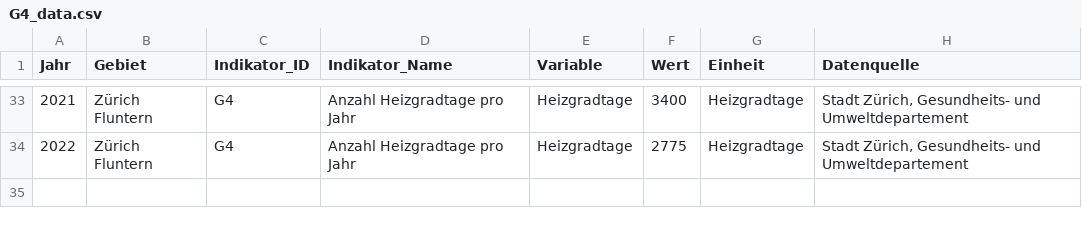
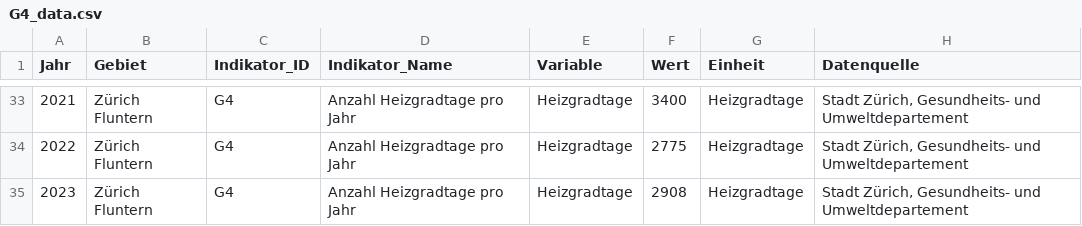
Before and after one commit to statistikZH/decarb_monitoring, a CSV file: output/G4_data.csv, drawn as a sheet; only a part is shown, gaps mark what is left out.

Commit message:
G4: Update with data 2023

```diff
--- a/output/G4_data.csv
+++ b/output/G4_data.csv
@@ -34 +34,2 @@
 "2022","Zürich Fluntern","G4","Anzahl Heizgradtage pro Jahr","Heizgradtage",2775,"Heizgradtage","Stadt Zürich, Gesundheits- und Umweltdepartement"
+"2023","Zürich Fluntern","G4","Anzahl Heizgradtage pro Jahr","Heizgradtage",2908,"Heizgradtage","Stadt Zürich, Gesundheits- und Umweltdepartement"
```
